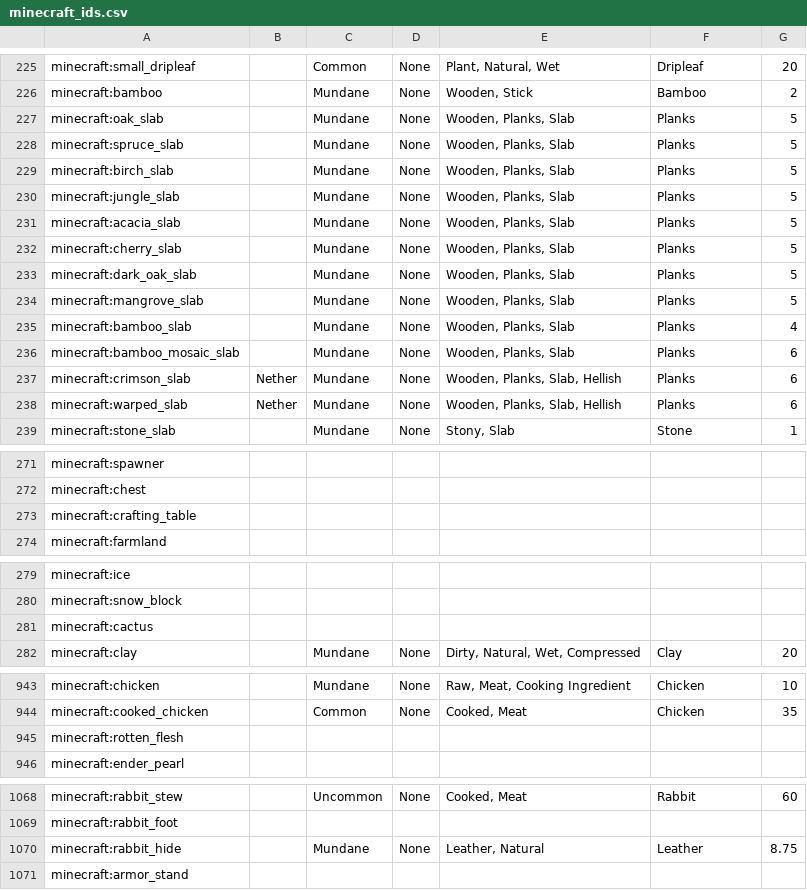
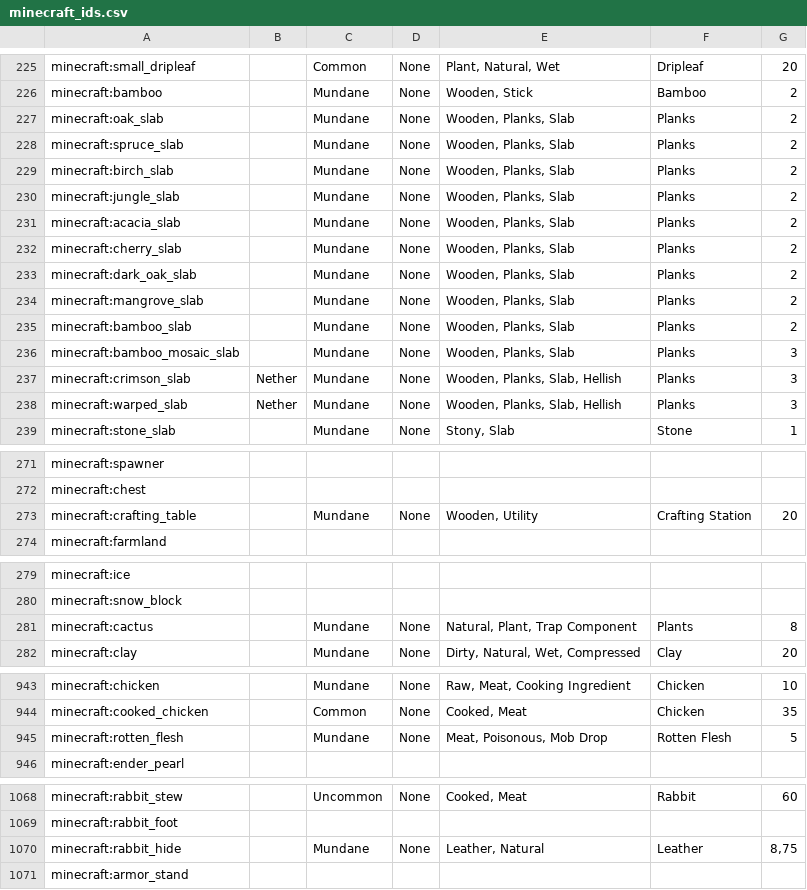
Before and after one commit to Nullify2804/autoquest-mods, a CSV file: minecraft_ids.csv, drawn as a sheet; only a part is shown, gaps mark what is left out; the diff covers the shown part only.

Commit message:
Adjusted wooden slab price Added cactus def Added crafting table def Added rotten flesh def

```diff
--- a/minecraft_ids.csv
+++ b/minecraft_ids.csv
@@ -226,14 +226,14 @@ minecraft:small_dripleaf,,Common,None,"Plant, Natural, Wet",Dripleaf,20
 minecraft:bamboo,,Mundane,None,"Wooden, Stick",Bamboo,2
-minecraft:oak_slab,,Mundane,None,"Wooden, Planks, Slab",Planks,5
-minecraft:spruce_slab,,Mundane,None,"Wooden, Planks, Slab",Planks,5
-minecraft:birch_slab,,Mundane,None,"Wooden, Planks, Slab",Planks,5
-minecraft:jungle_slab,,Mundane,None,"Wooden, Planks, Slab",Planks,5
-minecraft:acacia_slab,,Mundane,None,"Wooden, Planks, Slab",Planks,5
-minecraft:cherry_slab,,Mundane,None,"Wooden, Planks, Slab",Planks,5
-minecraft:dark_oak_slab,,Mundane,None,"Wooden, Planks, Slab",Planks,5
-minecraft:mangrove_slab,,Mundane,None,"Wooden, Planks, Slab",Planks,5
-minecraft:bamboo_slab,,Mundane,None,"Wooden, Planks, Slab",Planks,4
-minecraft:bamboo_mosaic_slab,,Mundane,None,"Wooden, Planks, Slab",Planks,6
-minecraft:crimson_slab,Nether,Mundane,None,"Wooden, Planks, Slab, Hellish",Planks,6
-minecraft:warped_slab,Nether,Mundane,None,"Wooden, Planks, Slab, Hellish",Planks,6
+minecraft:oak_slab,,Mundane,None,"Wooden, Planks, Slab",Planks,2
+minecraft:spruce_slab,,Mundane,None,"Wooden, Planks, Slab",Planks,2
+minecraft:birch_slab,,Mundane,None,"Wooden, Planks, Slab",Planks,2
+minecraft:jungle_slab,,Mundane,None,"Wooden, Planks, Slab",Planks,2
+minecraft:acacia_slab,,Mundane,None,"Wooden, Planks, Slab",Planks,2
+minecraft:cherry_slab,,Mundane,None,"Wooden, Planks, Slab",Planks,2
+minecraft:dark_oak_slab,,Mundane,None,"Wooden, Planks, Slab",Planks,2
+minecraft:mangrove_slab,,Mundane,None,"Wooden, Planks, Slab",Planks,2
+minecraft:bamboo_slab,,Mundane,None,"Wooden, Planks, Slab",Planks,2
+minecraft:bamboo_mosaic_slab,,Mundane,None,"Wooden, Planks, Slab",Planks,3
+minecraft:crimson_slab,Nether,Mundane,None,"Wooden, Planks, Slab, Hellish",Planks,3
+minecraft:warped_slab,Nether,Mundane,None,"Wooden, Planks, Slab, Hellish",Planks,3
 minecraft:stone_slab,,Mundane,None,"Stony, Slab",Stone,1
@@ -272,3 +272,3 @@ minecraft:spawner,,,,,,
 minecraft:chest,,,,,,
-minecraft:crafting_table,,,,,,
+minecraft:crafting_table,,Mundane,None,"Wooden, Utility",Crafting Station,20
 minecraft:farmland,,,,,,
@@ -280,3 +280,3 @@ minecraft:ice,,,,,,
 minecraft:snow_block,,,,,,
-minecraft:cactus,,,,,,
+minecraft:cactus,,Mundane,None,"Natural, Plant, Trap Component",Plants,8
 minecraft:clay,,Mundane,None,"Dirty, Natural, Wet, Compressed",Clay,20
@@ -944,3 +944,3 @@ minecraft:chicken,,Mundane,None,"Raw, Meat, Cooking Ingredient",Chicken,10
 minecraft:cooked_chicken,,Common,None,"Cooked, Meat",Chicken,35
-minecraft:rotten_flesh,,,,,,
+minecraft:rotten_flesh,,Mundane,None,"Meat, Poisonous, Mob Drop",Rotten Flesh,5
 minecraft:ender_pearl,,,,,,
@@ -1069,3 +1069,3 @@ minecraft:rabbit_stew,,Uncommon,None,"Cooked, Meat",Rabbit,60
 minecraft:rabbit_foot,,,,,,
-minecraft:rabbit_hide,,Mundane,None,"Leather, Natural",Leather,8.75
+minecraft:rabbit_hide,,Mundane,None,"Leather, Natural",Leather,"8,75"
 minecraft:armor_stand,,,,,,
```
Also changed, not shown: 2 edited cells elsewhere in this file.
